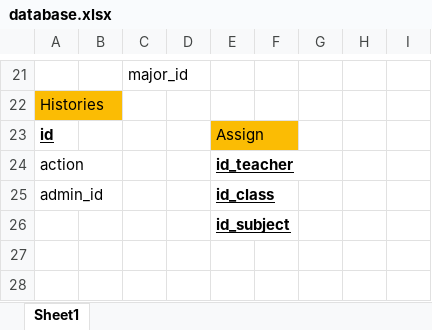
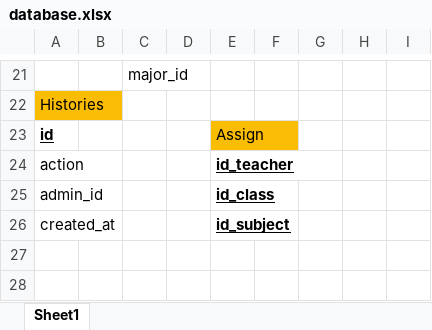
Before and after one commit to ngothanhthien/group1-j2school-project2, an Excel workbook: tai-lieu/database.xlsx, sheet Sheet1, drawn as a sheet; only a part is shown, gaps mark what is left out; values as stored, in another font and other column widths than the file's, no borders; charts and pictures not drawn; the diff names each change by its address in the sheet, - before the commit and + after, or states it on an @@ line.

```diff
--- a/tai-lieu/database.xlsx (sheet Sheet1)
+++ b/tai-lieu/database.xlsx (sheet Sheet1)
-A26: (empty)
+A26: created_at
```
Also changed, not shown: 1 other file.
